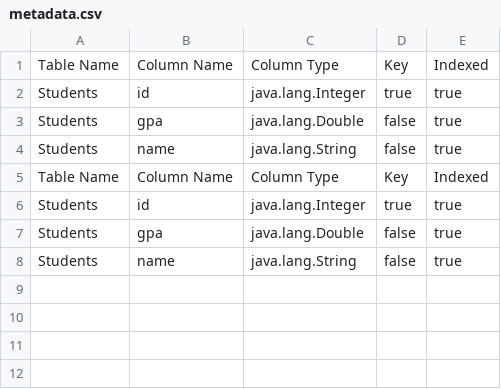
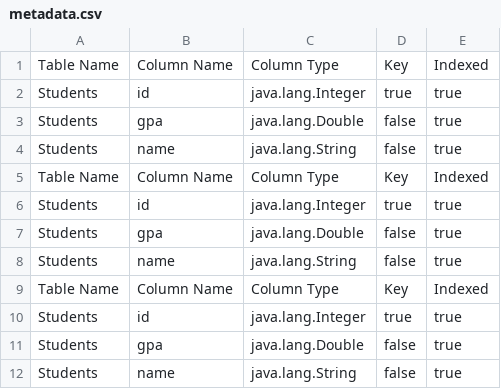
Before and after one commit to YasmineOsama/Y-M-Take2, a CSV file: data/metadata.csv, drawn as a sheet; the diff names each change by its address in the sheet, - before the commit and + after, or states it on an @@ line.

```diff
--- a/data/metadata.csv
+++ b/data/metadata.csv
+row 9: Table Name | Column Name | Column Type | Key | Indexed
+row 10: Students | id | java.lang.Integer | true | true
+row 11: Students | gpa | java.lang.Double | false | true
+row 12: Students | name | java.lang.String | false | true
```
Also changed, not shown: 19 other files.
